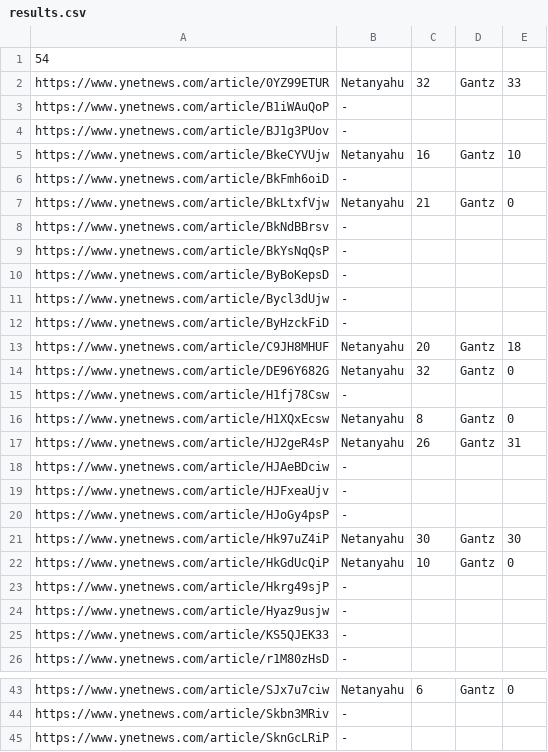
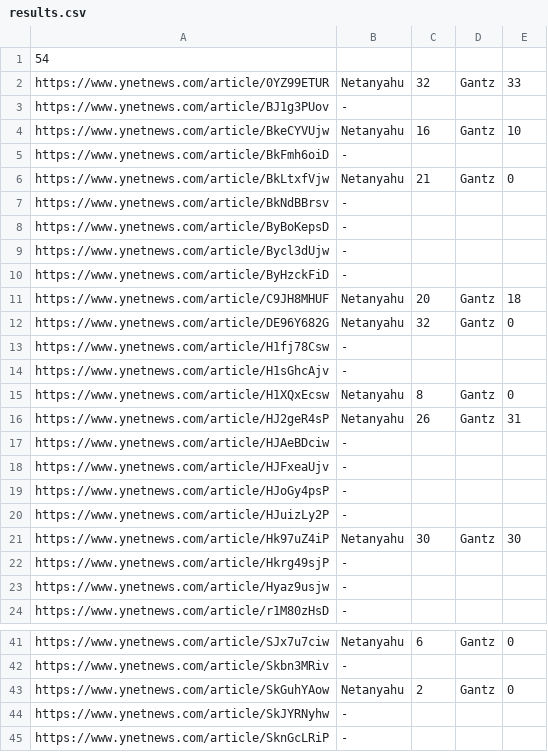
Before and after one commit to Edandon/mamat_hw4, a CSV file: results.csv, drawn as a sheet; only a part is shown, gaps mark what is left out.

Commit message:
Add files via upload

```diff
--- a/results.csv
+++ b/results.csv
@@ -2,3 +2,2 @@
 https://www.ynetnews.com/article/0YZ99ETUR, Netanyahu, 32, Gantz, 33
-https://www.ynetnews.com/article/B1iWAuQoP, -
 https://www.ynetnews.com/article/BJ1g3PUov, -
@@ -8,3 +7,2 @@ https://www.ynetnews.com/article/BkLtxfVjw, Netanyahu, 21, Gantz, 0
 https://www.ynetnews.com/article/BkNdBBrsv, -
-https://www.ynetnews.com/article/BkYsNqQsP, -
 https://www.ynetnews.com/article/ByBoKepsD, -
@@ -15,2 +13,3 @@ https://www.ynetnews.com/article/DE96Y682G, Netanyahu, 32, Gantz, 0
 https://www.ynetnews.com/article/H1fj78Csw, -
+https://www.ynetnews.com/article/H1sGhcAjv, -
 https://www.ynetnews.com/article/H1XQxEcsw, Netanyahu, 8, Gantz, 0
@@ -20,7 +19,6 @@ https://www.ynetnews.com/article/HJFxeaUjv, -
 https://www.ynetnews.com/article/HJoGy4psP, -
+https://www.ynetnews.com/article/HJuizLy2P, -
 https://www.ynetnews.com/article/Hk97uZ4iP, Netanyahu, 30, Gantz, 30
-https://www.ynetnews.com/article/HkGdUcQiP, Netanyahu, 10, Gantz, 0
 https://www.ynetnews.com/article/Hkrg49sjP, -
 https://www.ynetnews.com/article/Hyaz9usjw, -
-https://www.ynetnews.com/article/KS5QJEK33, -
 https://www.ynetnews.com/article/r1M80zHsD, -
@@ -44,2 +42,4 @@ https://www.ynetnews.com/article/SJx7u7ciw, Netanyahu, 6, Gantz, 0
 https://www.ynetnews.com/article/Skbn3MRiv, -
+https://www.ynetnews.com/article/SkGuhYAow, Netanyahu, 2, Gantz, 0
+https://www.ynetnews.com/article/SkJYRNyhw, -
 https://www.ynetnews.com/article/SknGcLRiP, -
```
